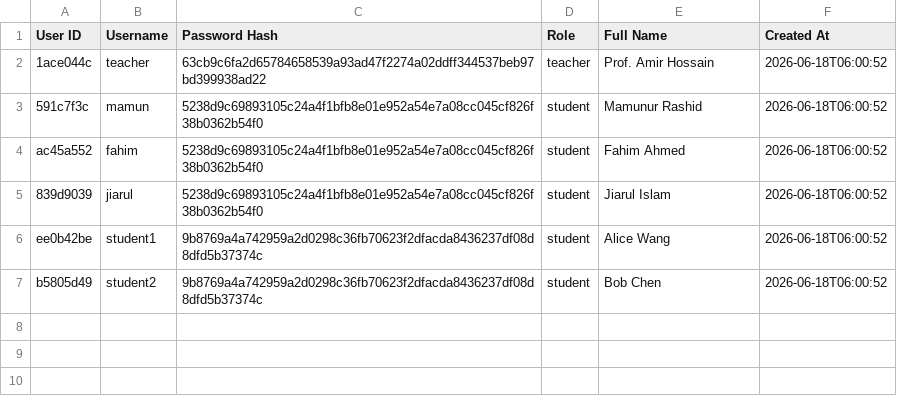
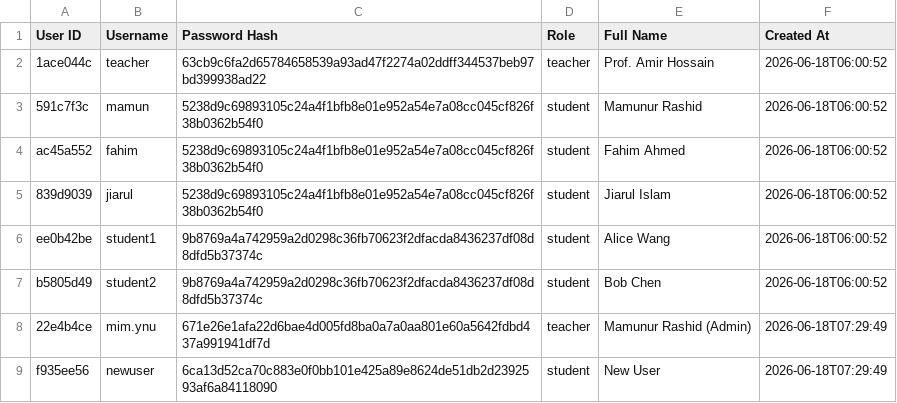
Before and after one commit to mamunur-ynu/preluma, a CSV file: data/users.csv, drawn as a sheet; the diff names each change by its address in the sheet, - before the commit and + after, or states it on an @@ line.

```diff
--- a/data/users.csv
+++ b/data/users.csv
+row 8: 22e4b4ce | mim.ynu | 671e26e1afa22d6bae4d005fd8ba0a7a0aa801e60a5642fdbd437a991941df7d | teacher | Mamunur Rashid (Admin) | 2026-06-18T07:29:49
+row 9: f935ee56 | newuser | 6ca13d52ca70c883e0f0bb101e425a89e8624de51db2d2392593af6a84118090 | student | New User | 2026-06-18T07:29:49
```
Also changed, not shown: 1 other file.
